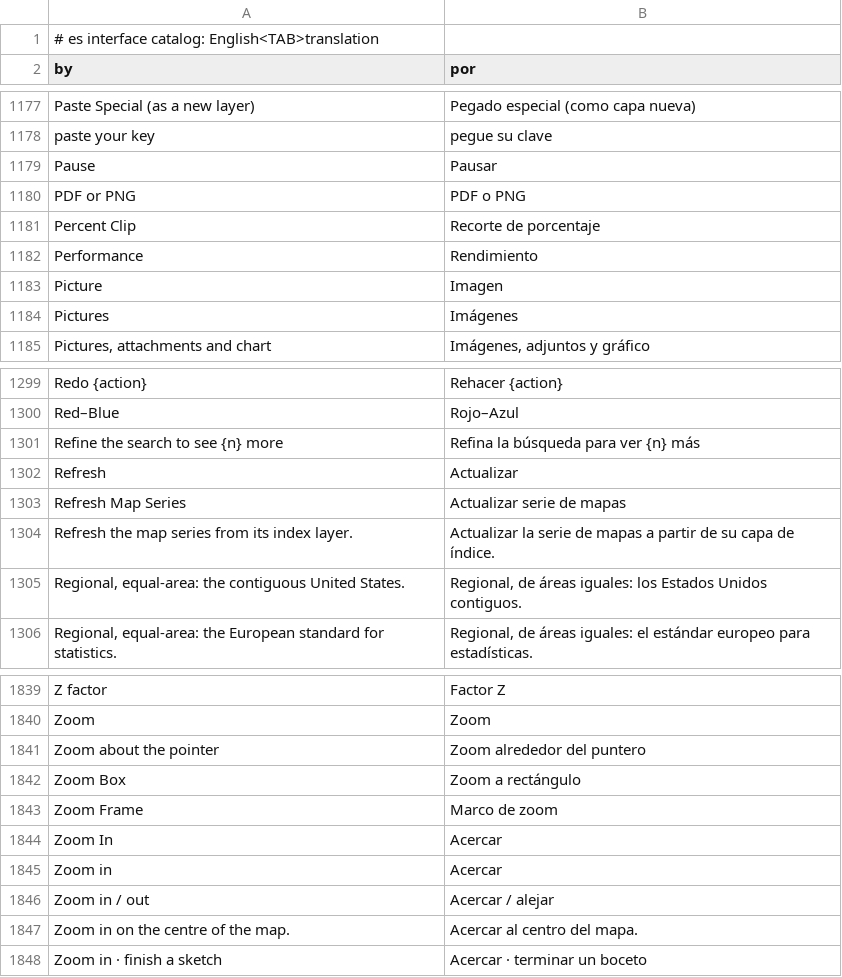
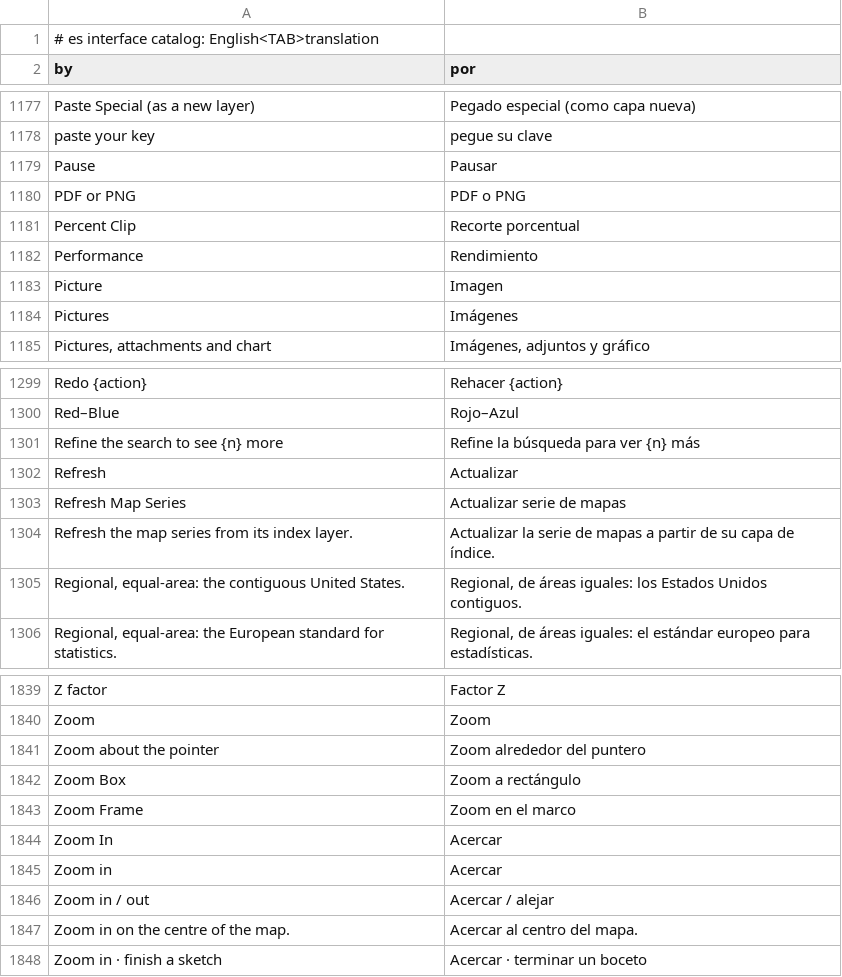
Before and after one commit to A-talebifard/RustGIS, a TSV file: crates/ui-egui/src/i18n/es.tsv, drawn as a sheet; only a part is shown, gaps mark what is left out; the diff covers the shown part only.

```diff
--- a/crates/ui-egui/src/i18n/es.tsv
+++ b/crates/ui-egui/src/i18n/es.tsv
@@ -1180,3 +1180,3 @@ Pause	Pausar
 PDF or PNG	PDF o PNG
-Percent Clip	Recorte de porcentaje
+Percent Clip	Recorte porcentual
 Performance	Rendimiento
@@ -1300,3 +1300,3 @@ Redo {action}	Rehacer {action}
 Red–Blue	Rojo–Azul
-Refine the search to see {n} more	Refina la búsqueda para ver {n} más
+Refine the search to see {n} more	Refine la búsqueda para ver {n} más
 Refresh	Actualizar
@@ -1842,3 +1842,3 @@ Zoom about the pointer	Zoom alrededor del puntero
 Zoom Box	Zoom a rectángulo
-Zoom Frame	Marco de zoom
+Zoom Frame	Zoom en el marco
 Zoom In	Acercar
```
Also changed, not shown: 7 edited cells elsewhere in this file.
